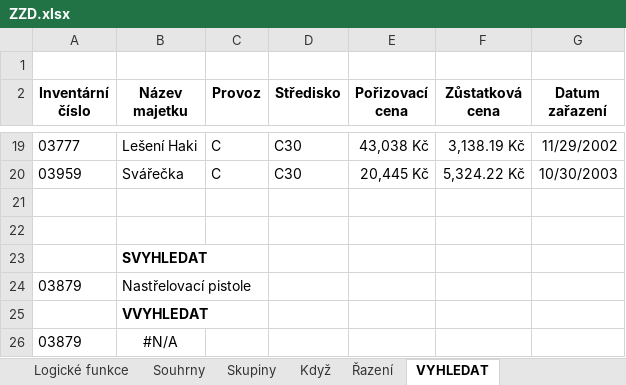
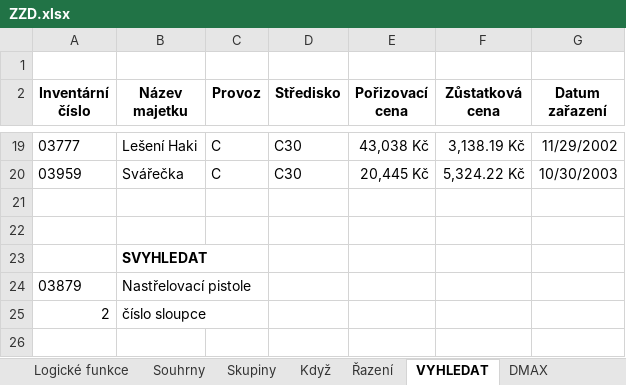
Before and after one commit to jardik14/UJEP, an Excel workbook: ZZD/ZZD.xlsx, sheet VYHLEDAT, drawn as a sheet; only a part is shown, gaps mark what is left out; values as stored, in another font and other column widths than the file's, no borders; removed rows and columns are numbered as before the commit, all else as after; the diff names each change by its address in the sheet, - before the commit and + after, or states it on an @@ line.

```diff
--- a/ZZD/ZZD.xlsx (sheet VYHLEDAT)
+++ b/ZZD/ZZD.xlsx (sheet VYHLEDAT)
+sheet tab: DMAX
-row 25:  | VVYHLEDAT
-row 26: 03879 | #N/A
+row 25: 2 | číslo sloupce
```
Also changed, not shown: other sheet tabs, charts or pictures.
